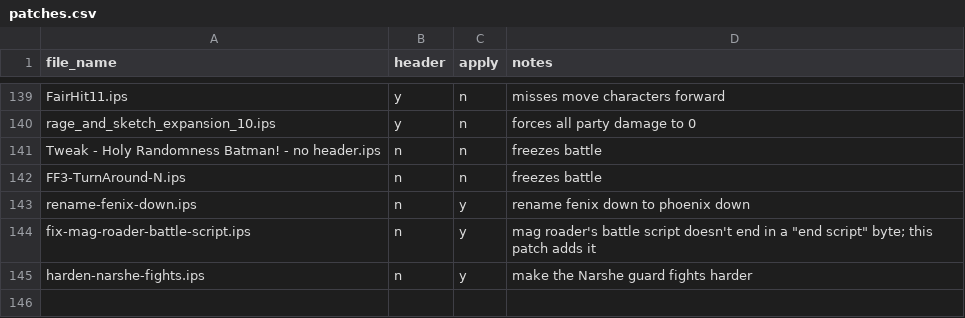
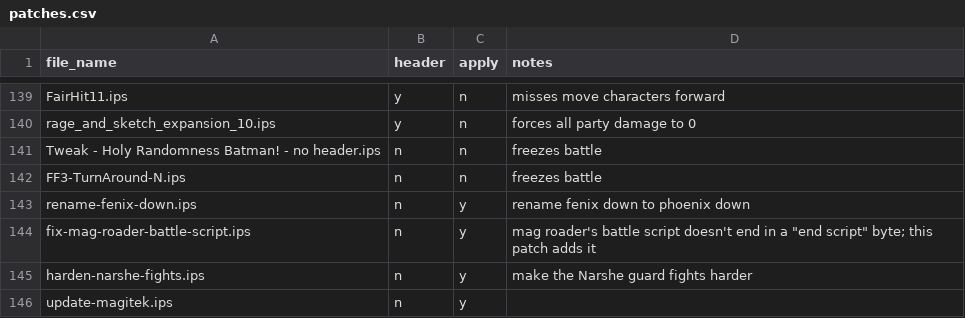
Before and after one commit to camgunz/ff6, a CSV file: patches.csv, drawn as a sheet; only a part is shown, gaps mark what is left out; the diff names each change by its address in the sheet, - before the commit and + after, or states it on an @@ line.

Commit message:
Update Magitek commands Make fights a *little* easier

```diff
--- a/patches.csv
+++ b/patches.csv
+row 146: update-magitek.ips | n | y
```
Also changed, not shown: 4 other files.
